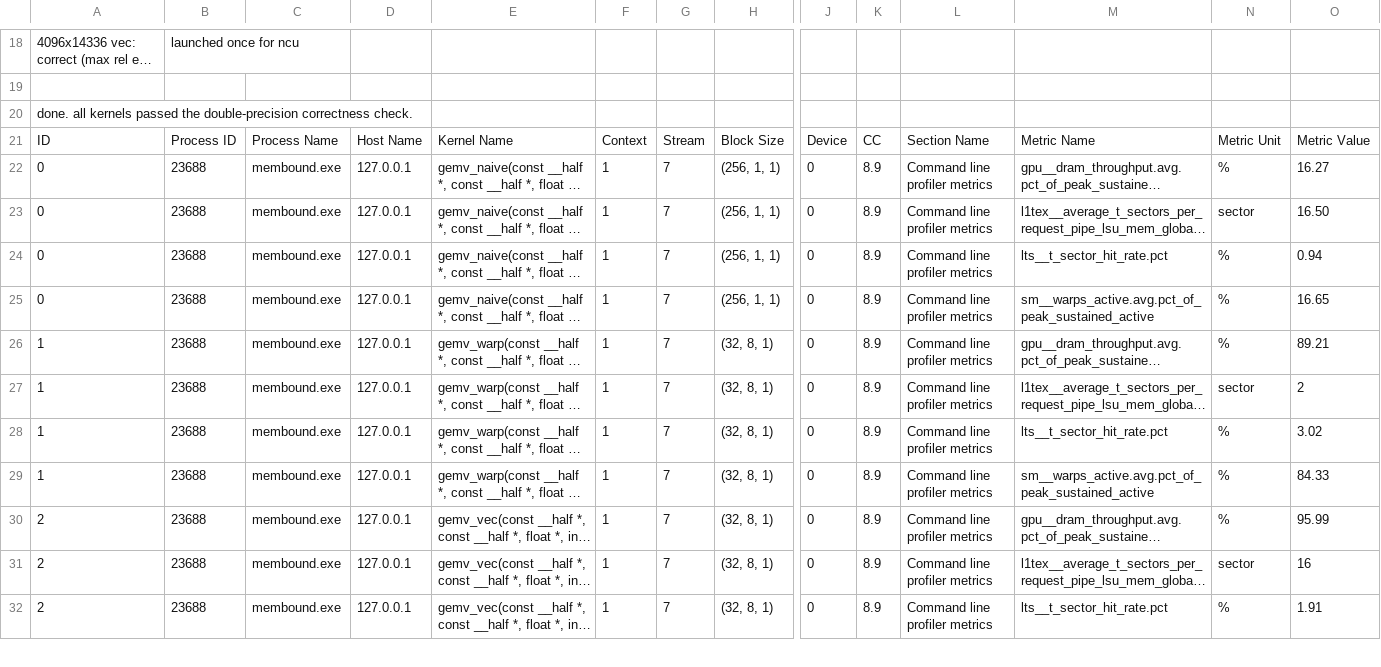
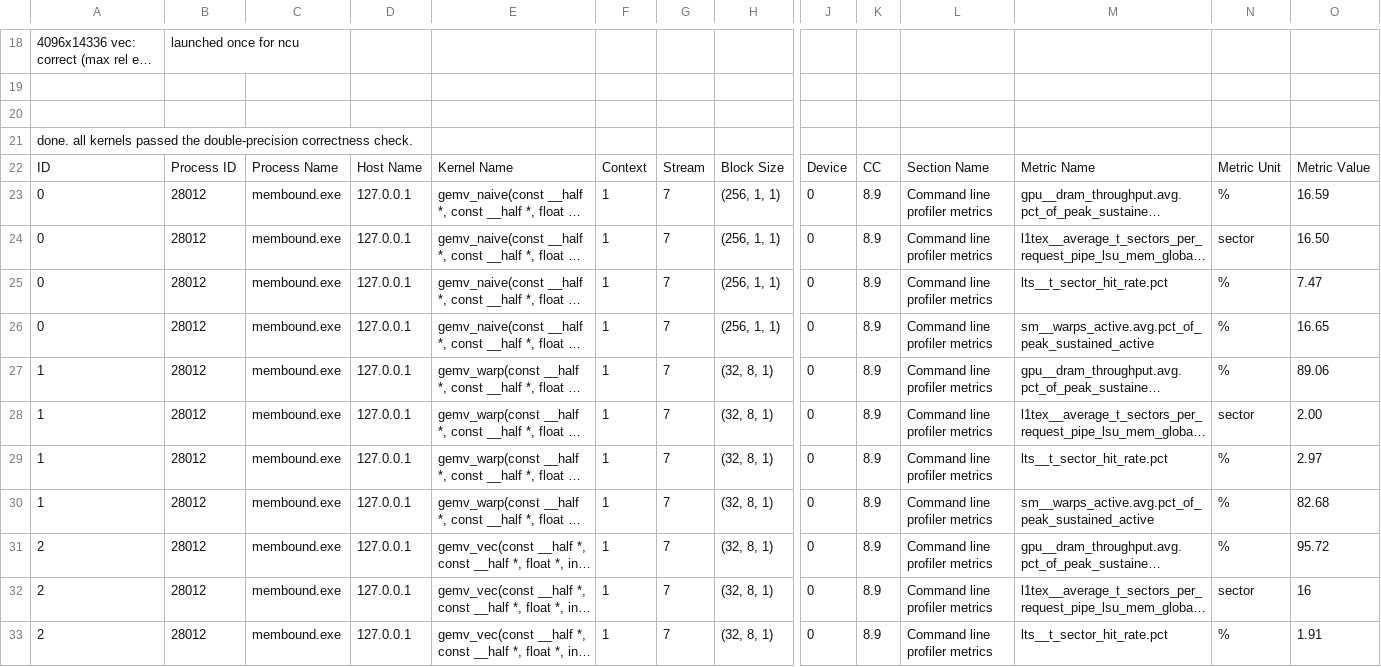
Before and after one commit to kamilch1k/membound, a CSV file: artifacts/ncu-metrics.csv, drawn as a sheet; only a part is shown, gaps mark what is left out; long unchanged cells end in …; addresses are those after the commit; rows hold the shown columns only; the diff covers the shown part only; the diff names each change by its address in the sheet, - before the commit and + after, or states it on an @@ line.

```diff
--- a/artifacts/ncu-metrics.csv
+++ b/artifacts/ncu-metrics.csv
+row 20: (empty)
-B23:B33: 23688
+B23:B33: 28012
-O23: 16.27
+O23: 16.59
-O25: 0.94
+O25: 7.47
-O27: 89.21
+O27: 89.06
-O28: 2
+O28: 2.00
-O29: 3.02
+O29: 2.97
-O30: 84.33
+O30: 82.68
-O31: 95.99
+O31: 95.72
```
Also changed, not shown: 68 edited cells elsewhere in this file, 7 other files.
